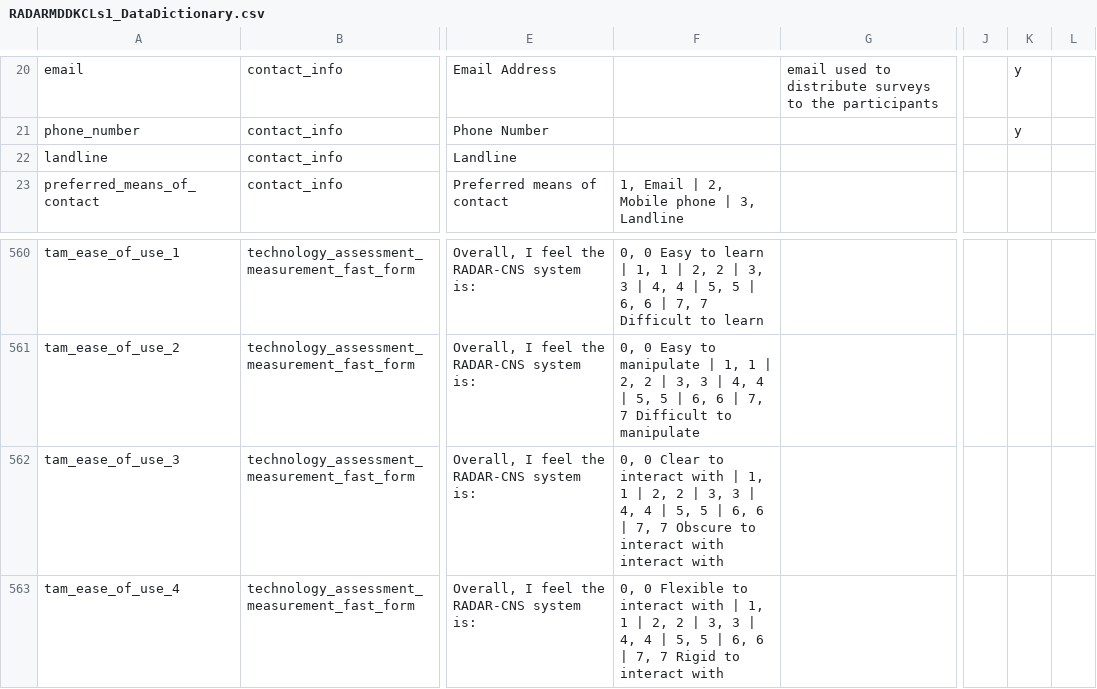
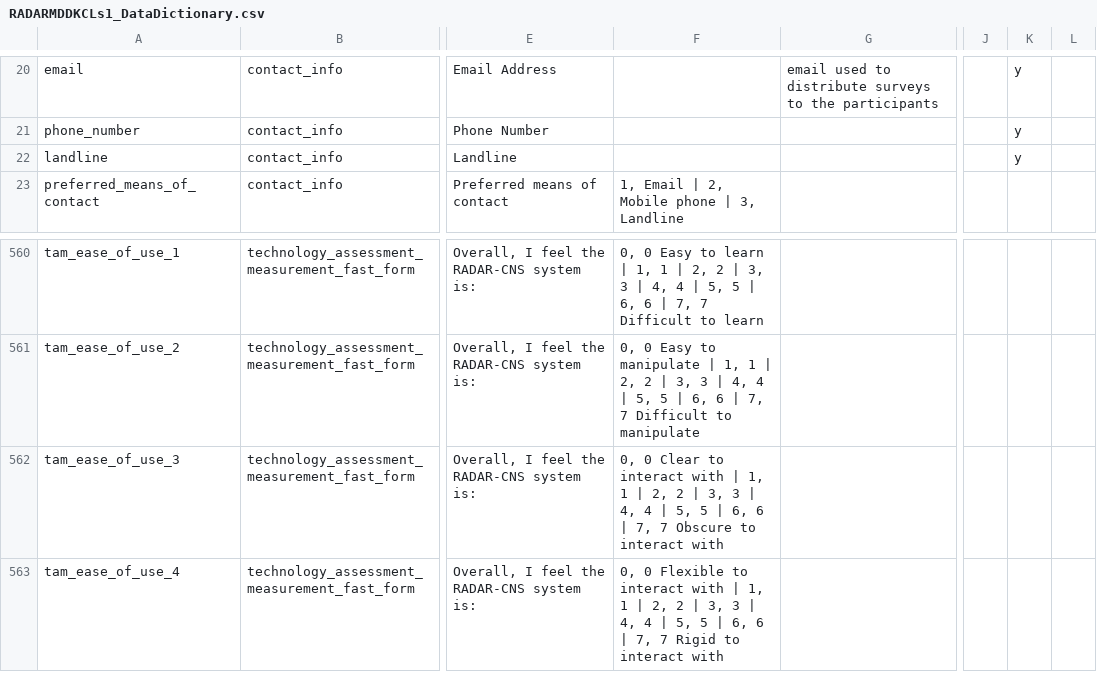
Before and after one commit to RADAR-base/RADAR-CNS-Studies-Data-Dictionary, a CSV file: RADARMDDKCLs1/RADARMDDKCLs1_DataDictionary.csv, drawn as a sheet; only a part is shown, gaps mark what is left out; the diff names each change by its address in the sheet, - before the commit and + after, or states it on an @@ line.

Commit message:
Staging dd (#4)
* aRMT DDs added, esm likert scale adapted from 1-7

* landline parameter set to identifier. KLC TAMFF correction in the tam_ease_of_use_3 answer options.

* Delete RADARMDDVUmcs1_DataDictionary_2018-09-20.csv

Should not have been uploaded

* Delete VUMCReadme.txt

Should not have been uploaded

* Delete RADARaRMTSpanish_DataDictionary.csv

Should be in a different repo

* Delete RADARaRMTItalian_DataDictionary.csv

Should be in a different repo

* Delete RADARaRMTGerman_DataDictionary.csv

Should be in a different repo

* Delete RADARaRMTEnglish_DataDictionary.csv

Should be in a different repo

* Delete RADARaRMTDutch_DataDictionary.csv

Should be in a different repo

* Delete RADARaRMTDanish_DataDictionary.csv

Should be in a different repo

```diff
--- a/RADARMDDKCLs1/RADARMDDKCLs1_DataDictionary.csv
+++ b/RADARMDDKCLs1/RADARMDDKCLs1_DataDictionary.csv
-K22: (empty)
+K22: y
-F562: …interact with interact with
+F562: …interact with
```
